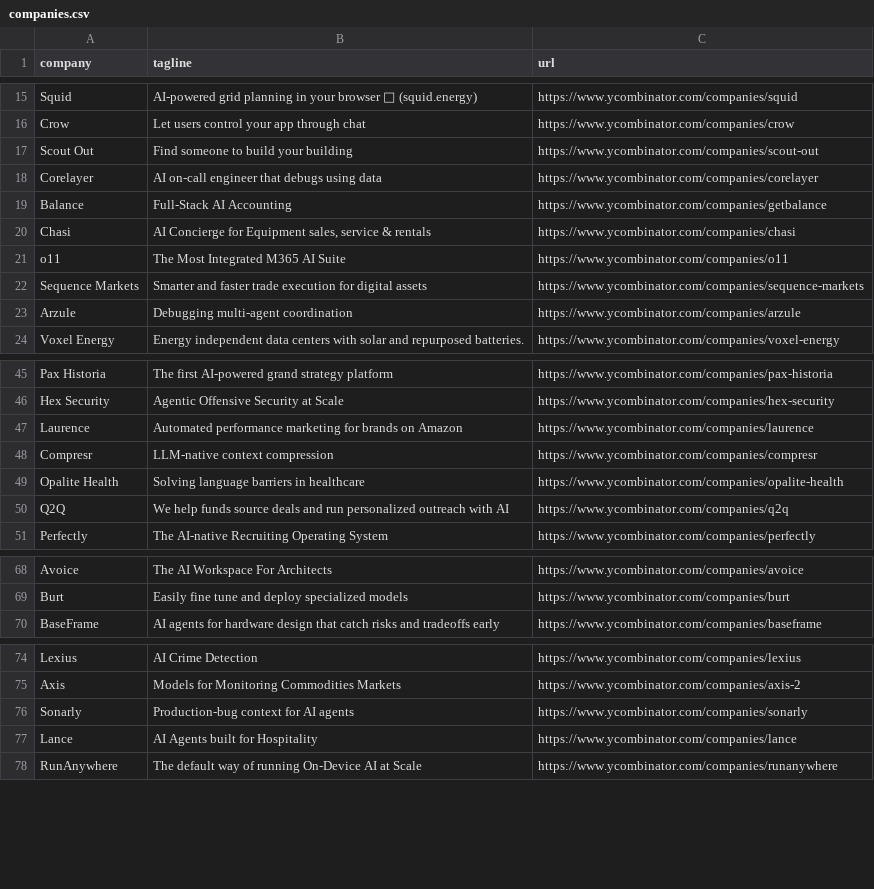
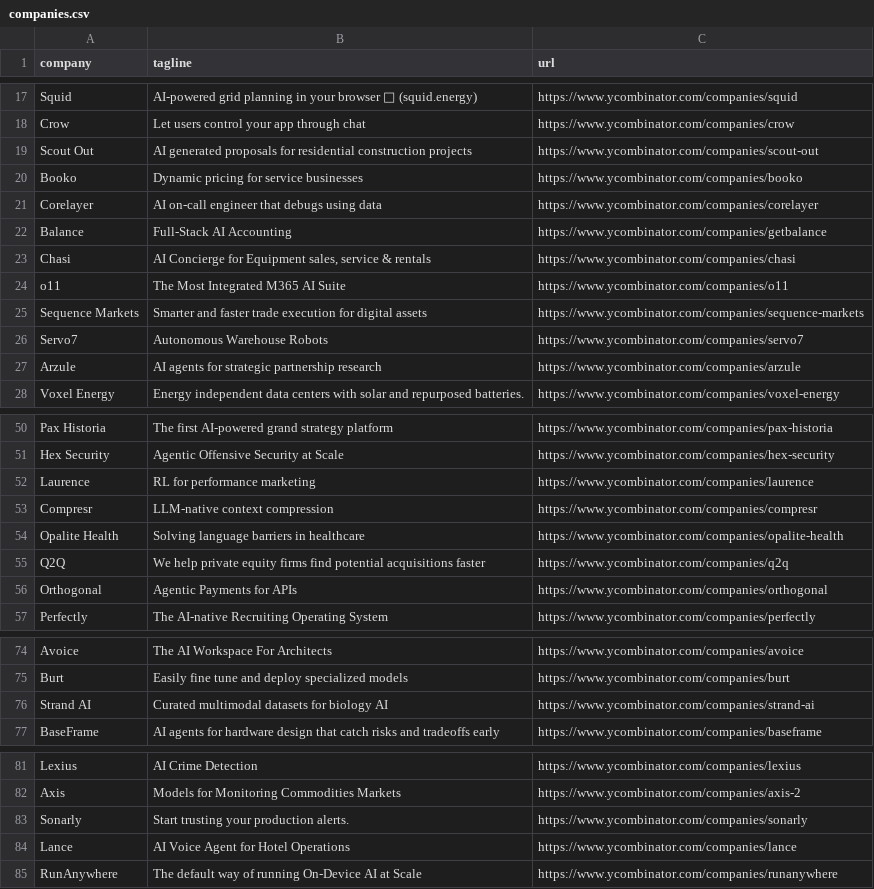
Before and after one commit to mcottle1/yc-updates, a CSV file: companies.csv, drawn as a sheet; only a part is shown, gaps mark what is left out; the diff covers the shown part only.

```diff
--- a/companies.csv
+++ b/companies.csv
@@ -16,3 +18,4 @@ Squid,AI-powered grid planning in your browser 🦑 (squid.energy),https://www.y
 Crow,Let users control your app through chat,https://www.ycombinator.com/companies/crow
-Scout Out,Find someone to build your building,https://www.ycombinator.com/companies/scout-out
+Scout Out,AI generated proposals for residential construction projects,https://www.ycombinator.com/companies/scout-out
+Booko,Dynamic pricing for service businesses,https://www.ycombinator.com/companies/booko
 Corelayer,AI on-call engineer that debugs using data,https://www.ycombinator.com/companies/corelayer
@@ -22,3 +25,4 @@ o11,The Most Integrated M365 AI Suite,https://www.ycombinator.com/companies/o11
 Sequence Markets,Smarter and faster trade execution for digital assets,https://www.ycombinator.com/companies/sequence-markets
-Arzule,Debugging multi-agent coordination,https://www.ycombinator.com/companies/arzule
+Servo7,Autonomous Warehouse Robots,https://www.ycombinator.com/companies/servo7
+Arzule,AI agents for strategic partnership research,https://www.ycombinator.com/companies/arzule
 Voxel Energy,Energy independent data centers with solar and repurposed batteries.,https://www.ycombinator.com/companies/voxel-energy
@@ -46,6 +51,7 @@ Pax Historia,The first AI-powered grand strategy platform,https://www.ycombinato
 Hex Security,Agentic Offensive Security at Scale,https://www.ycombinator.com/companies/hex-security
-Laurence,Automated performance marketing for brands on Amazon,https://www.ycombinator.com/companies/laurence
+Laurence,RL for performance marketing,https://www.ycombinator.com/companies/laurence
 Compresr,LLM-native context compression,https://www.ycombinator.com/companies/compresr
 Opalite Health,Solving language barriers in healthcare,https://www.ycombinator.com/companies/opalite-health
-Q2Q,We help funds source deals and run personalized outreach with AI,https://www.ycombinator.com/companies/q2q
+Q2Q,We help private equity firms find potential acquisitions faster,https://www.ycombinator.com/companies/q2q
+Orthogonal,Agentic Payments for APIs,https://www.ycombinator.com/companies/orthogonal
 Perfectly,The AI-native Recruiting Operating System,https://www.ycombinator.com/companies/perfectly
@@ -69,2 +75,3 @@ Avoice,The AI Workspace For Architects,https://www.ycombinator.com/companies/avo
 Burt,Easily fine tune and deploy specialized models,https://www.ycombinator.com/companies/burt
+Strand AI,Curated multimodal datasets for biology AI,https://www.ycombinator.com/companies/strand-ai
 BaseFrame,AI agents for hardware design that catch risks and tradeoffs early,https://www.ycombinator.com/companies/baseframe
@@ -75,4 +82,4 @@ Lexius,AI Crime Detection,https://www.ycombinator.com/companies/lexius
 Axis,Models for Monitoring Commodities Markets,https://www.ycombinator.com/companies/axis-2
-Sonarly,Production-bug context for AI agents,https://www.ycombinator.com/companies/sonarly
-Lance,AI Agents built for Hospitality,https://www.ycombinator.com/companies/lance
+Sonarly,Start trusting your production alerts.,https://www.ycombinator.com/companies/sonarly
+Lance,AI Voice Agent for Hotel Operations,https://www.ycombinator.com/companies/lance
 RunAnywhere,The default way of running On-Device AI at Scale,https://www.ycombinator.com/companies/runanywhere
```
Also changed, not shown: 7 added rows, 1 removed row and 2 edited cells elsewhere in this file.
